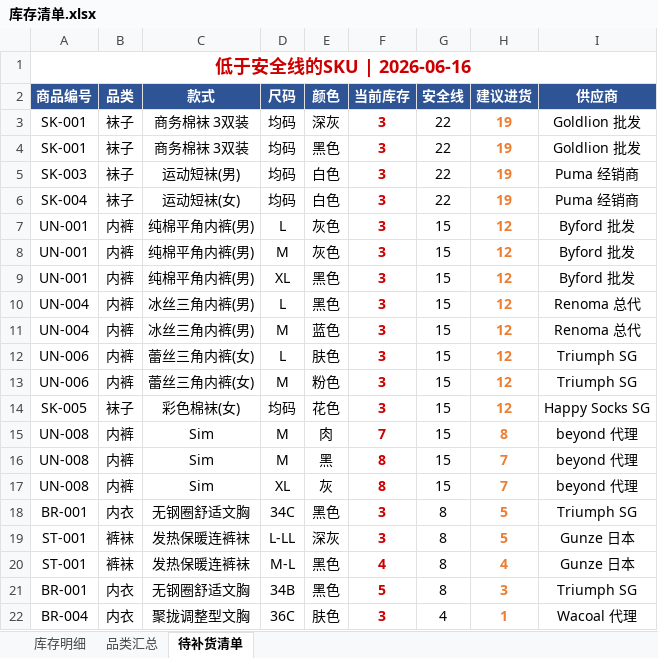
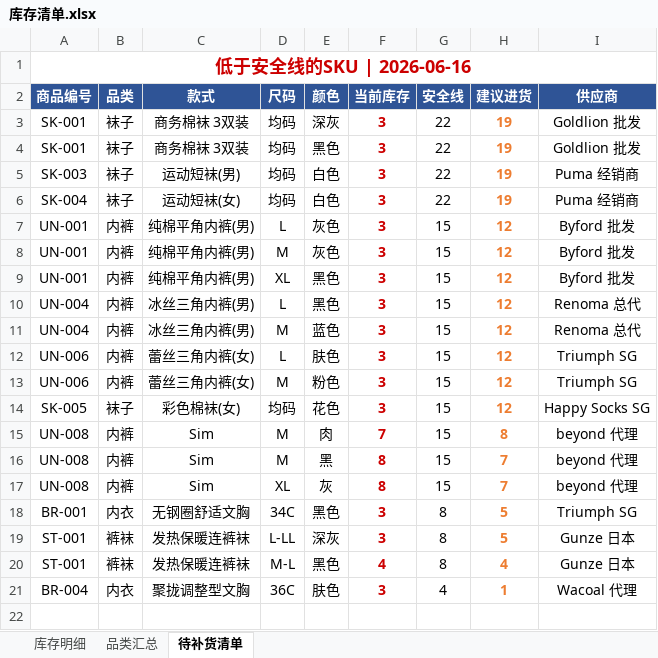
Before and after one commit to yushengchen519-cmd/stall-replenishment-tool, an Excel workbook: 库存清单.xlsx, sheet 待补货清单, drawn as a sheet; values as stored, in another font and other column widths than the file's, no borders; the diff names each change by its address in the sheet, - before the commit and + after, or states it on an @@ line.

```diff
--- a/库存清单.xlsx (sheet 待补货清单)
+++ b/库存清单.xlsx (sheet 待补货清单)
-row 21: BR-001 | 内衣 | 无钢圈舒适文胸 | 34B | 黑色 | 5 | 8 | 3 | Triumph SG
```
Also changed, not shown: sheet 品类汇总, sheet 库存明细.
